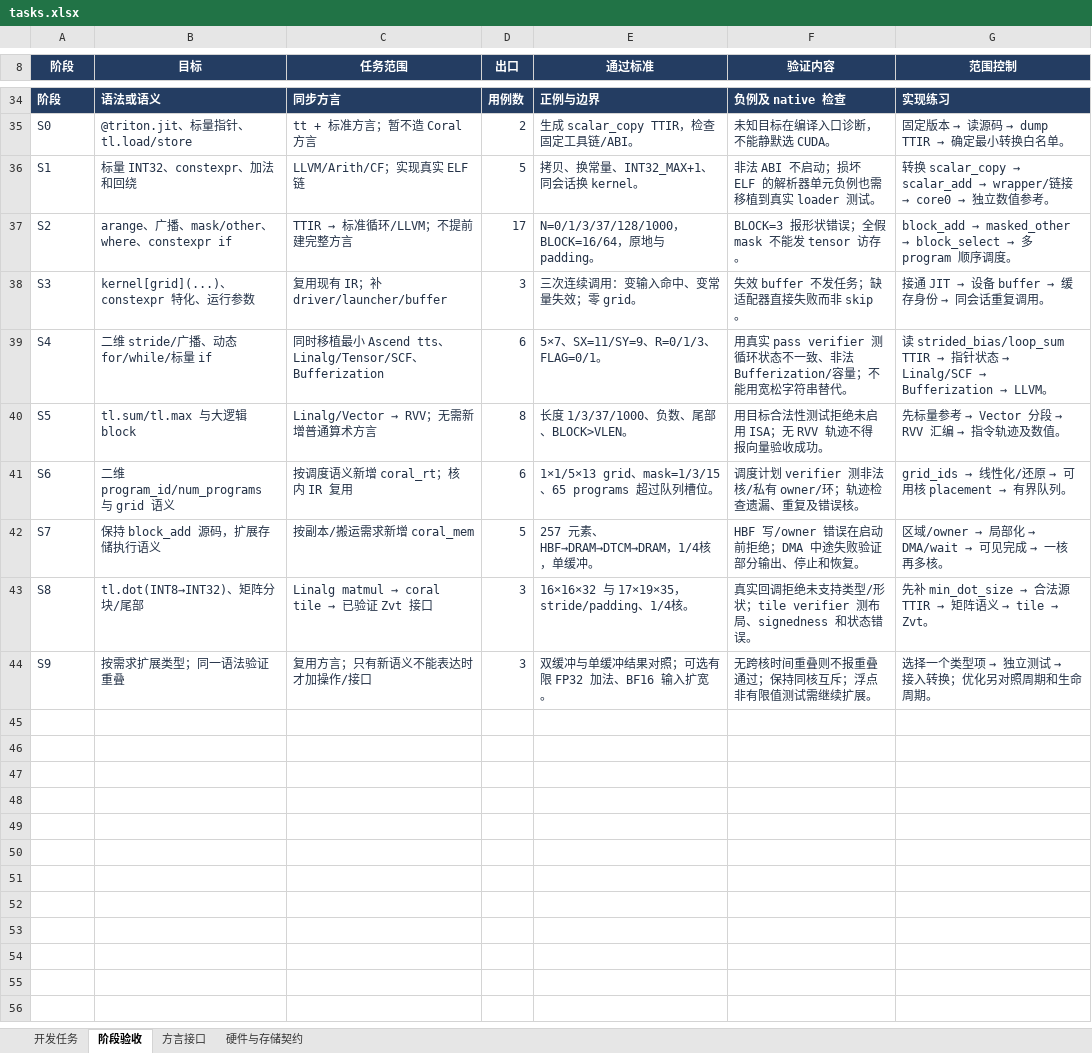
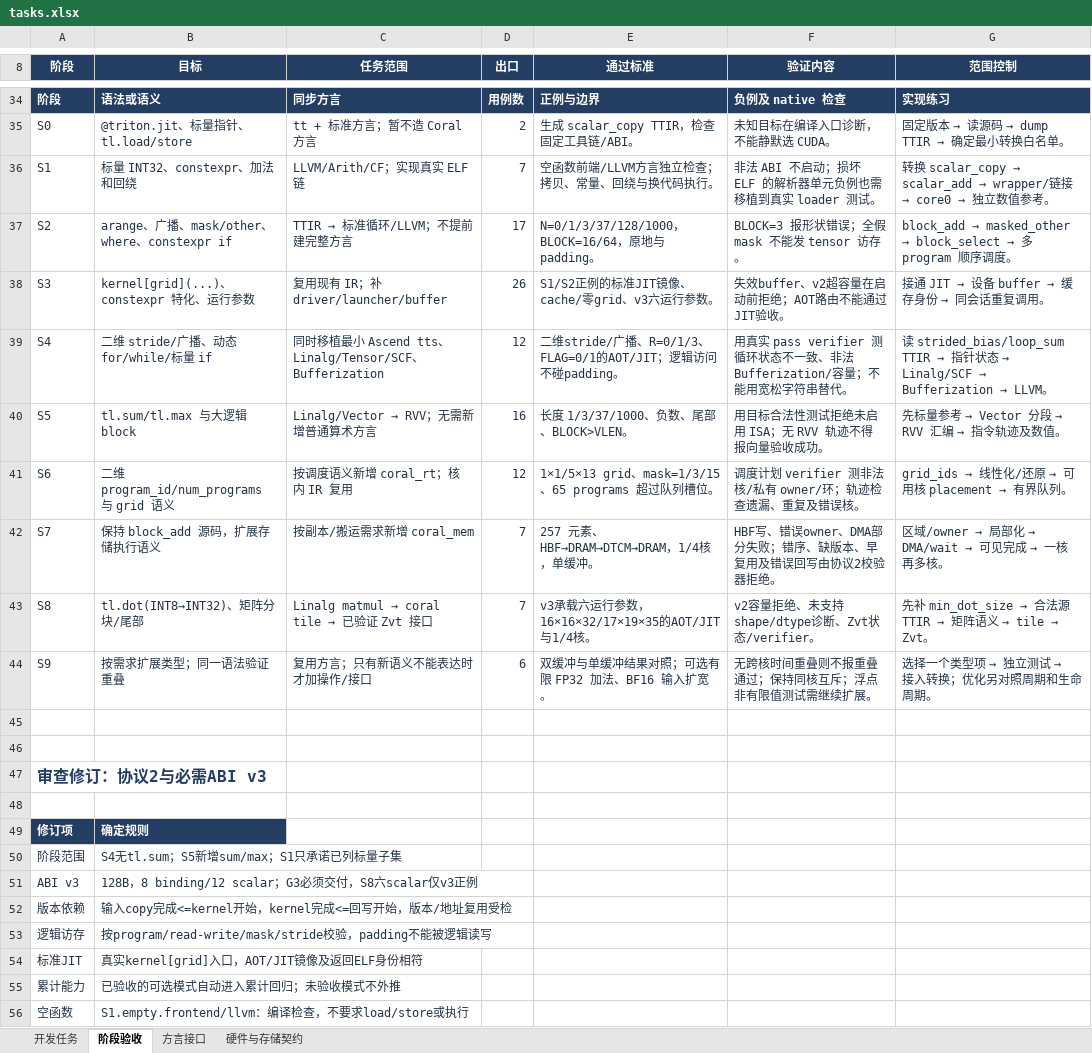
Before and after one commit to kaishaoshao/kaishaoshao.github.io, an Excel workbook: docs/codex/triton-coral/tasks.xlsx, sheet 阶段验收, drawn as a sheet; only a part is shown, gaps mark what is left out; values as stored, in another font and other column widths than the file's, no borders; table styles not drawn; the diff covers the shown part only; the diff names each change by its address in the sheet, - before the commit and + after, or states it on an @@ line.

```diff
--- a/docs/codex/triton-coral/tasks.xlsx (sheet 阶段验收)
+++ b/docs/codex/triton-coral/tasks.xlsx (sheet 阶段验收)
-D36 (出口): 5
+D36 (出口): 7
-E36 (通过标准): 拷贝、换常量、INT32_MAX+1、同会话换 kernel。
+E36 (通过标准): 空函数前端/LLVM方言独立检查；拷贝、常量、回绕与换代码执行。
-D38 (出口): 3
+D38 (出口): 26
-E38 (通过标准): 三次连续调用：变输入命中、变常量失效；零 grid。
+E38 (通过标准): S1/S2正例的标准JIT镜像、cache/零grid、v3六运行参数。
-F38 (验证内容): 失效 buffer 不发任务；缺适配器直接失败而非 skip。
+F38 (验证内容): 失效buffer、v2超容量在启动前拒绝；AOT路由不能通过JIT验收。
-D39 (出口): 6
+D39 (出口): 12
-E39 (通过标准): 5×7、SX=11/SY=9、R=0/1/3、FLAG=0/1。
+E39 (通过标准): 二维stride/广播、R=0/1/3、FLAG=0/1的AOT/JIT；逻辑访问不碰padding。
-D40 (出口): 8
+D40 (出口): 16
-D41 (出口): 6
+D41 (出口): 12
-D42 (出口): 5
+D42 (出口): 7
-F42 (验证内容): HBF 写/owner 错误在启动前拒绝；DMA 中途失败验证部分输出、停止和恢复。
+F42 (验证内容): HBF写、错误owner、DMA部分失败；错序、缺版本、早复用及错误回写由协议2校验器拒绝。
-D43 (出口): 3
+D43 (出口): 7
-E43 (通过标准): 16×16×32 与 17×19×35，stride/padding、1/4核。
+E43 (通过标准): v3承载六运行参数，16×16×32/17×19×35的AOT/JIT与1/4核。
-F43 (验证内容): 真实回调拒绝未支持类型/形状；tile verifier 测布局、signedness 和状态错误。
+F43 (验证内容): v2容量拒绝、未支持shape/dtype诊断、Zvt状态/verifier。
-D44 (出口): 3
+D44 (出口): 6
+row 45: (empty)
+row 46: (empty)
+row 47: 审查修订：协议2与必需ABI v3
+row 48: (empty)
+row 49: 修订项 | 确定规则
+row 50: 阶段范围 | S4无tl.sum；S5新增sum/max；S1只承诺已列标量子集
+row 51: ABI v3 | 128B，8 binding/12 scalar；G3必须交付，S8六scalar仅v3正例
+row 52: 版本依赖 | 输入copy完成<=kernel开始，kernel完成<=回写开始，版本/地址复用受检
+row 53: 逻辑访存 | 按program/read-write/mask/stride校验，padding不能被逻辑读写
+row 54: 标准JIT | 真实kernel[grid]入口，AOT/JIT镜像及返回ELF身份相符
+row 55: 累计能力 | 已验收的可选模式自动进入累计回归；未验收模式不外推
+row 56: 空函数 | S1.empty.frontend/llvm：编译检查，不要求load/store或执行
```
Also changed, not shown: 5 edited cells elsewhere in this sheet, sheet 方言接口, sheet 硬件与存储契约, sheet 开发任务, 16 other files.
